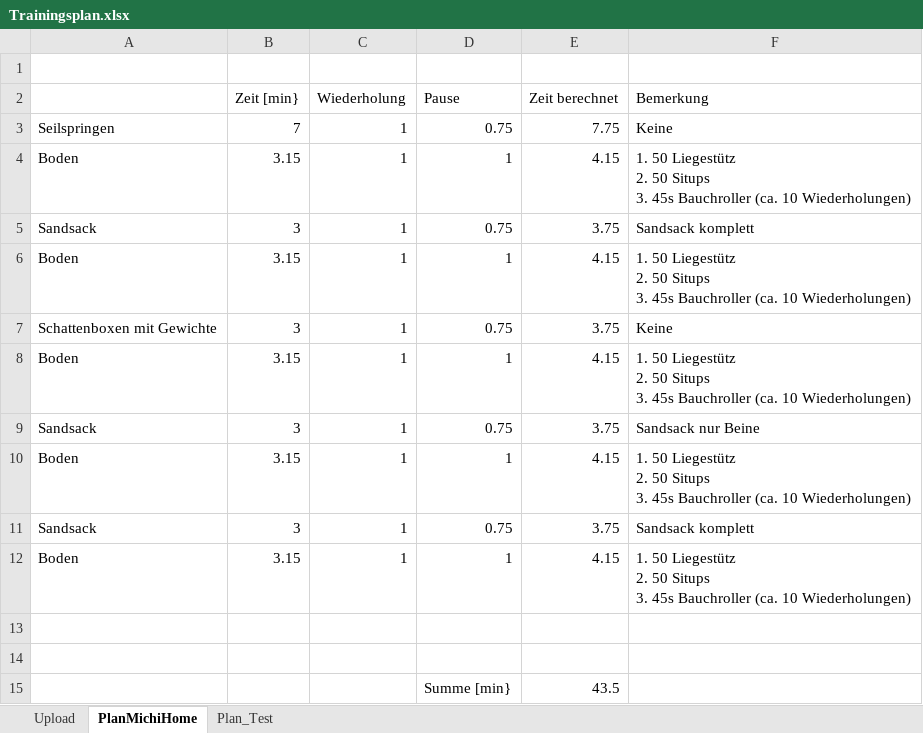
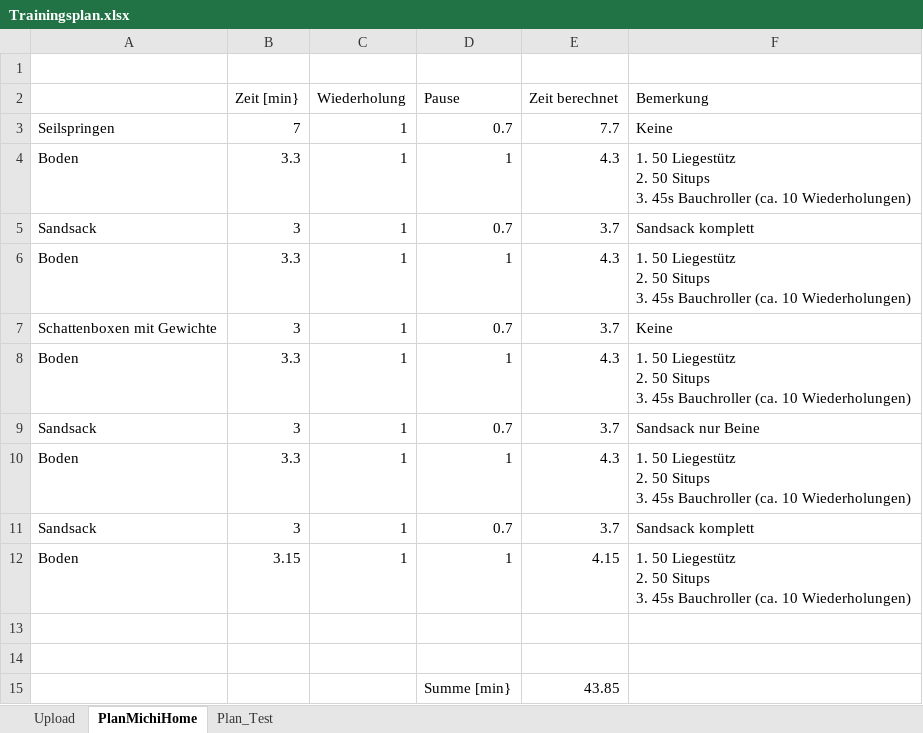
Before and after one commit to Michkern1AtDachsweg/trainingsplaner, an Excel workbook: Trainingsplan.xlsx, sheet PlanMichiHome, drawn as a sheet; values as stored, in another font and other column widths than the file's, no borders; the diff names each change by its address in the sheet, - before the commit and + after, or states it on an @@ line.

Commit message:
Plan synchronisiert & aktualisiert per Excel-Makro

```diff
--- a/Trainingsplan.xlsx (sheet PlanMichiHome)
+++ b/Trainingsplan.xlsx (sheet PlanMichiHome)
-D3 (Pause): 0.75
+D3 (Pause): 0.7
-E3 (Zeit berechnet): 7.75
+E3 (Zeit berechnet): 7.7
-B4 (Zeit [min}): 3.15
+B4 (Zeit [min}): 3.3
-E4 (Zeit berechnet): 4.15
+E4 (Zeit berechnet): 4.3
-D5 (Pause): 0.75
+D5 (Pause): 0.7
-E5 (Zeit berechnet): 3.75
+E5 (Zeit berechnet): 3.7
-B6 (Zeit [min}): 3.15
+B6 (Zeit [min}): 3.3
-E6 (Zeit berechnet): 4.15
+E6 (Zeit berechnet): 4.3
-D7 (Pause): 0.75
+D7 (Pause): 0.7
-E7 (Zeit berechnet): 3.75
+E7 (Zeit berechnet): 3.7
-B8 (Zeit [min}): 3.15
+B8 (Zeit [min}): 3.3
-E8 (Zeit berechnet): 4.15
+E8 (Zeit berechnet): 4.3
-D9 (Pause): 0.75
+D9 (Pause): 0.7
-E9 (Zeit berechnet): 3.75
+E9 (Zeit berechnet): 3.7
-B10 (Zeit [min}): 3.15
+B10 (Zeit [min}): 3.3
-E10 (Zeit berechnet): 4.15
+E10 (Zeit berechnet): 4.3
-D11 (Pause): 0.75
+D11 (Pause): 0.7
-E11 (Zeit berechnet): 3.75
+E11 (Zeit berechnet): 3.7
-E15 (Zeit berechnet): 43.5
+E15 (Zeit berechnet): 43.85
```
